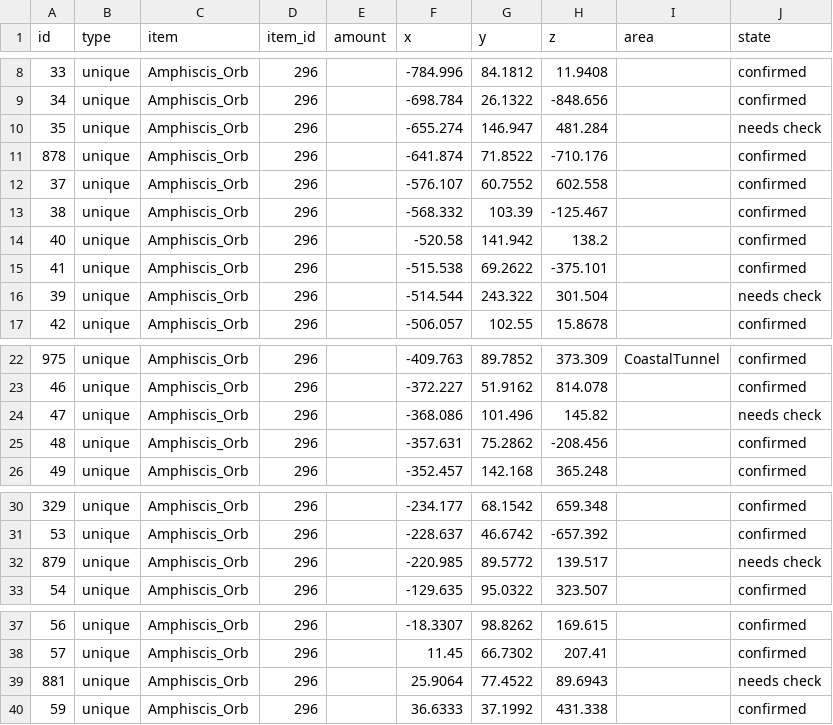
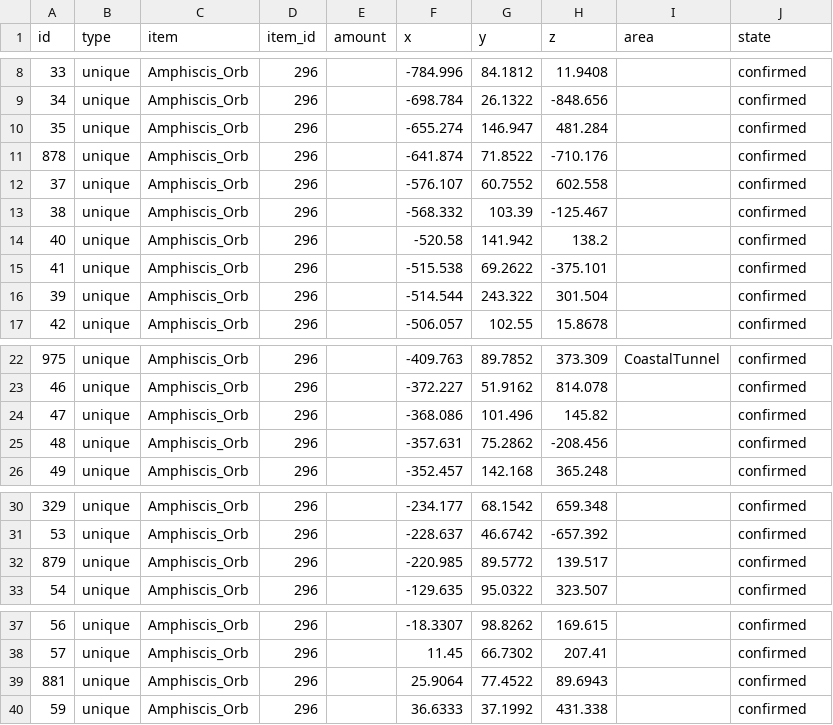
Before and after one commit to Istador/pine-interactive-map, a CSV file: pretty/beta_2/Amphiscis_Orb.csv, drawn as a sheet; only a part is shown, gaps mark what is left out; the diff covers the shown part only.

Commit message:
beta 2: manual checks in-game by me
https://youtu.be/HpwR2doT7F8

```diff
--- a/pretty/beta_2/Amphiscis_Orb.csv
+++ b/pretty/beta_2/Amphiscis_Orb.csv
@@ -9,3 +9,3 @@ id,type,item,item_id,amount,x,y,z,area,state
 34,unique,Amphiscis_Orb,296,,-698.784,26.1322,-848.656,,confirmed
-35,unique,Amphiscis_Orb,296,,-655.274,146.947,481.284,,needs check
+35,unique,Amphiscis_Orb,296,,-655.274,146.947,481.284,,confirmed
 878,unique,Amphiscis_Orb,296,,-641.874,71.8522,-710.176,,confirmed
@@ -15,3 +15,3 @@ id,type,item,item_id,amount,x,y,z,area,state
 41,unique,Amphiscis_Orb,296,,-515.538,69.2622,-375.101,,confirmed
-39,unique,Amphiscis_Orb,296,,-514.544,243.322,301.504,,needs check
+39,unique,Amphiscis_Orb,296,,-514.544,243.322,301.504,,confirmed
 42,unique,Amphiscis_Orb,296,,-506.057,102.55,15.8678,,confirmed
@@ -23,3 +23,3 @@ id,type,item,item_id,amount,x,y,z,area,state
 46,unique,Amphiscis_Orb,296,,-372.227,51.9162,814.078,,confirmed
-47,unique,Amphiscis_Orb,296,,-368.086,101.496,145.82,,needs check
+47,unique,Amphiscis_Orb,296,,-368.086,101.496,145.82,,confirmed
 48,unique,Amphiscis_Orb,296,,-357.631,75.2862,-208.456,,confirmed
@@ -31,3 +31,3 @@ id,type,item,item_id,amount,x,y,z,area,state
 53,unique,Amphiscis_Orb,296,,-228.637,46.6742,-657.392,,confirmed
-879,unique,Amphiscis_Orb,296,,-220.985,89.5772,139.517,,needs check
+879,unique,Amphiscis_Orb,296,,-220.985,89.5772,139.517,,confirmed
 54,unique,Amphiscis_Orb,296,,-129.635,95.0322,323.507,,confirmed
@@ -38,3 +38,3 @@ id,type,item,item_id,amount,x,y,z,area,state
 57,unique,Amphiscis_Orb,296,,11.45,66.7302,207.41,,confirmed
-881,unique,Amphiscis_Orb,296,,25.9064,77.4522,89.6943,,needs check
+881,unique,Amphiscis_Orb,296,,25.9064,77.4522,89.6943,,confirmed
 59,unique,Amphiscis_Orb,296,,36.6333,37.1992,431.338,,confirmed
```
Also changed, not shown: 1 edited cell elsewhere in this file, pretty/beta_2/Idea.csv.
